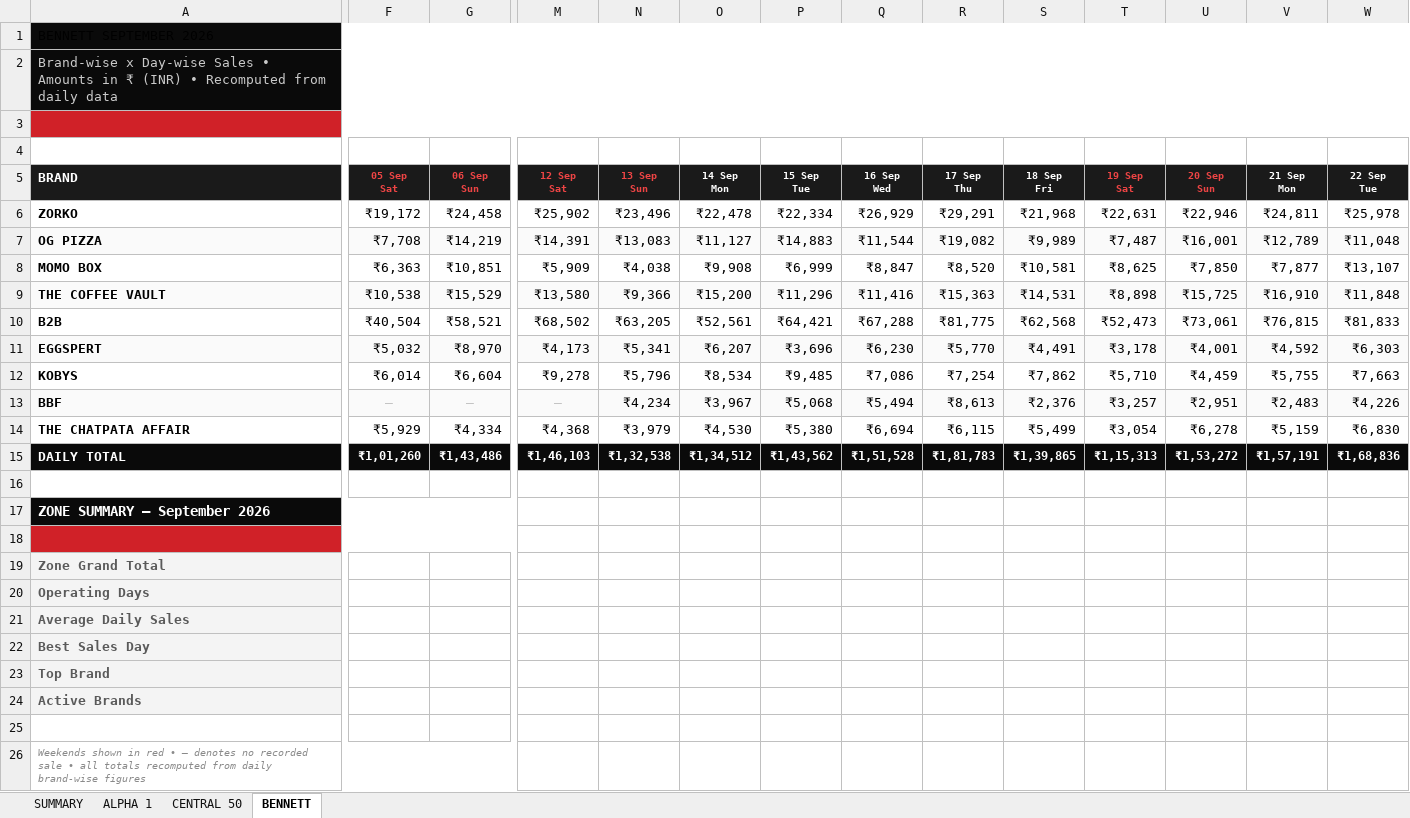
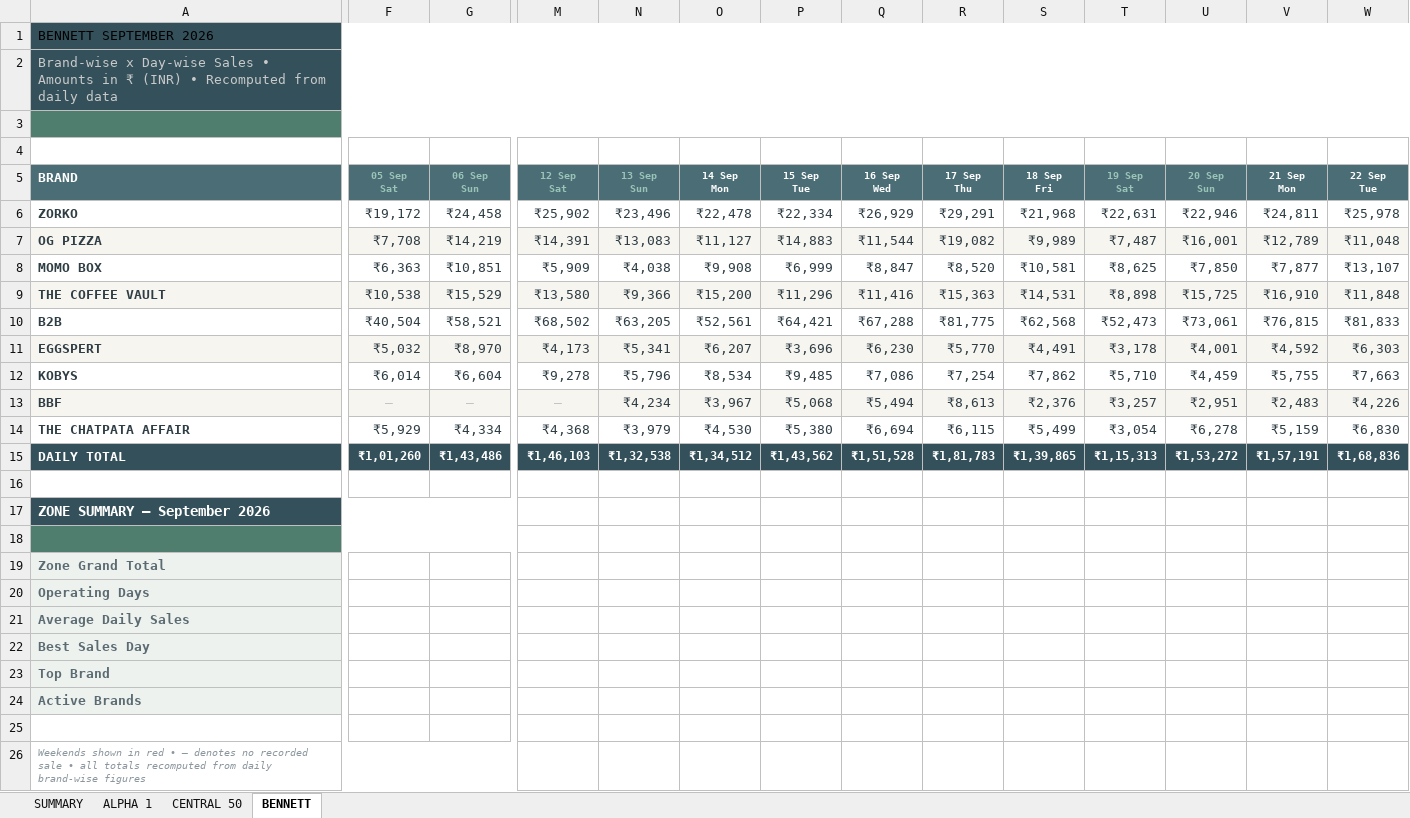
Before and after one commit to ShivanshPande19/etl_work_new, an Excel workbook: SEPTEMBER 2026 - ZONE SALES REPORT (BRANDS x DAYS).xlsx, sheet BENNETT, drawn as a sheet; only a part is shown, gaps mark what is left out; values as stored, in another font and other column widths than the file's, no borders; the diff covers the shown part only; the diff names each change by its address in the sheet, - before the commit and + after, or states it on an @@ line.

Commit message:
Recolor both reports with a soothing palette
- Replace the harsh black + bright-red theme with a calm scheme:
  deep teal-slate (#34515B) bands, soft sage accent (#4F7D6E) for grand
  totals/highlights, warm off-white zebra and soft hairlines
- Applies to both the day-wise and the transposed (brands x days) report
  (shared palette) plus the SUMMARY sheet
- Numbers, totals and layout unchanged

```diff
--- a/SEPTEMBER 2026 - ZONE SALES REPORT (BRANDS x DAYS).xlsx (sheet BENNETT)
+++ b/SEPTEMBER 2026 - ZONE SALES REPORT (BRANDS x DAYS).xlsx (sheet BENNETT)
-A1:A2 fill: #0A0A0A
+A1:A2 fill: #34515B
-A3 fill: #D02128
+A3 fill: #4F7D6E
-A5:W5 fill: #1A1A1A
+A5:W5 fill: #4A6D76
-F5:G5 text colour: #EF4444
+F5:G5 text colour: #9BC3B6
-M5:N5 text colour: #EF4444
+M5:N5 text colour: #9BC3B6
-T5:U5 text colour: #EF4444
+T5:U5 text colour: #9BC3B6
-A6 text colour: black
+A6 text colour: #2F3E45
-F6:W6 text colour: black
+F6:W6 text colour: #2F3E45
-A7:W9 text colour: black
+A7:W9 text colour: #2F3E45
-A10 text colour: black
+A10 text colour: #2F3E45
-F10:W10 text colour: black
+F10:W10 text colour: #2F3E45
-A11:W11 text colour: black
+A11:W11 text colour: #2F3E45
-A12:W12 text colour: black
+A12:W12 text colour: #2F3E45
-A13 text colour: black
+A13 text colour: #2F3E45
-N13:W13 text colour: black
+N13:W13 text colour: #2F3E45
-A14:W14 text colour: black
+A14:W14 text colour: #2F3E45
-A15:W15 fill: #0A0A0A
+A15:W15 fill: #34515B
-A17 fill: #0A0A0A
+A17 fill: #34515B
-A18 fill: #D02128
+A18 fill: #4F7D6E
```
Also changed, not shown: cell formats elsewhere in this sheet, sheet CENTRAL 50, sheet ALPHA 1, sheet SUMMARY, SEPTEMBER 2026 - ZONE SALES REPORT.xlsx, 8 other files.
